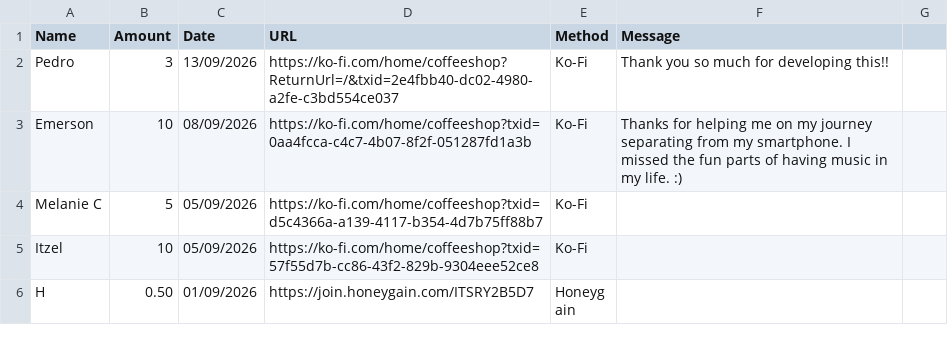
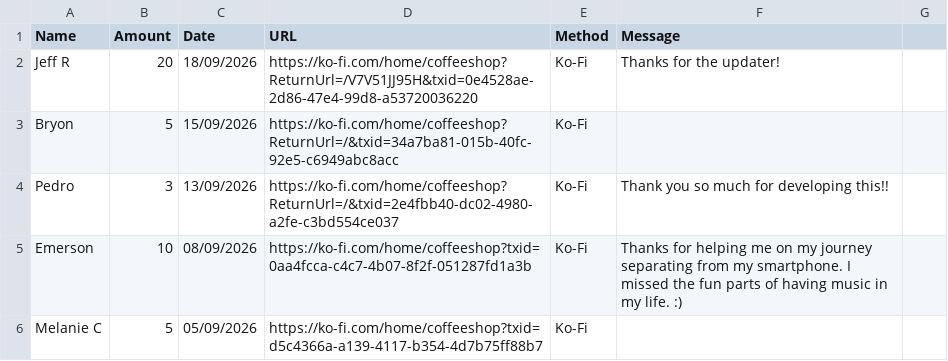
Before and after one commit to y1-community/Innioasis-Updater, a CSV file: donors.csv, drawn as a sheet; only a part is shown; the shorter side is filled out with more unchanged rows; the diff names each change by its address in the sheet, - before the commit and + after, or states it on an @@ line.

Commit message:
Update donors.csv with recent contributions

```diff
--- a/donors.csv
+++ b/donors.csv
+row 2: Jeff R | 20 | 18/09/2026 | https://ko-fi.com/home/coffeeshop?ReturnUrl=/V7V51JJ95H&txid=0e4528ae-2d86-47e4-99d8-a53720036220 | Ko-Fi | Thanks for the updater!
+row 3: Bryon | 5 | 15/09/2026 | https://ko-fi.com/home/coffeeshop?ReturnUrl=/&txid=34a7ba81-015b-40fc-92e5-c6949abc8acc | Ko-Fi
```
